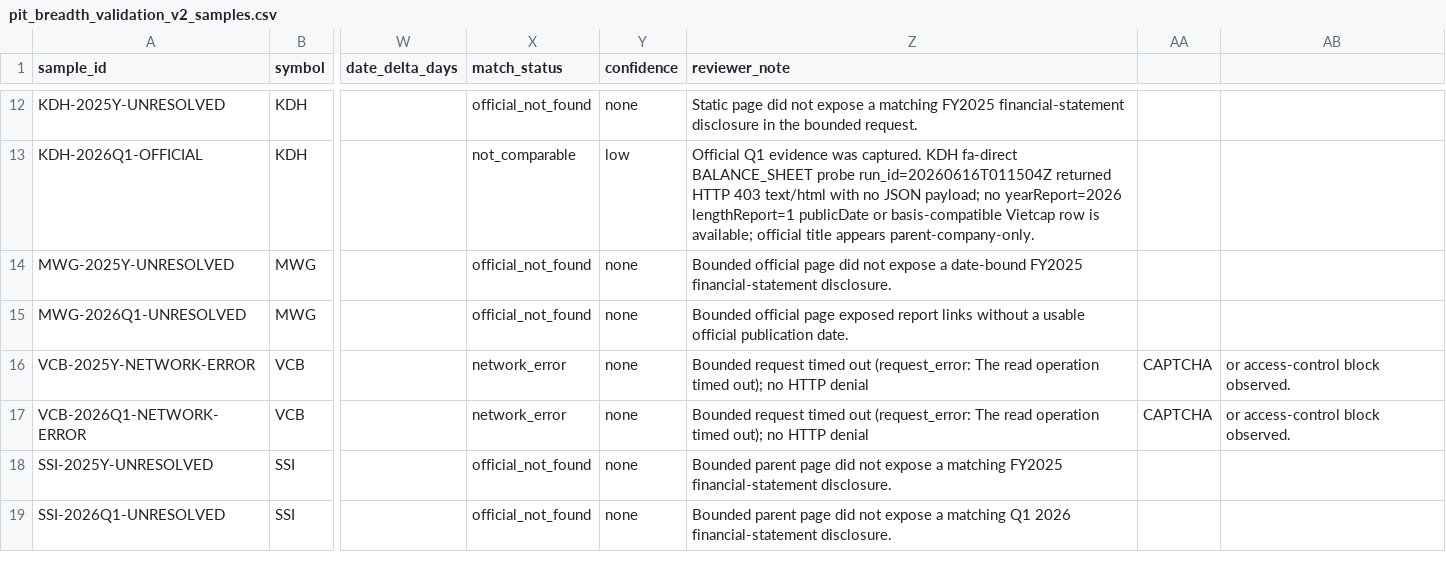
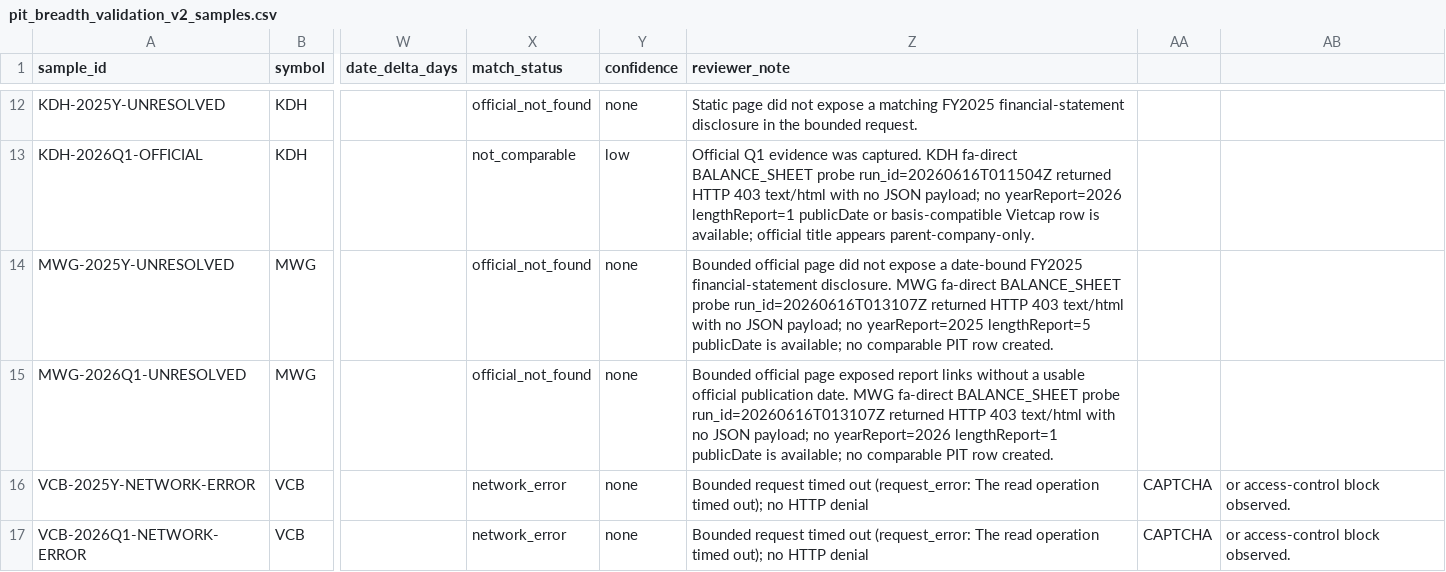
Before and after one commit to aumi102/vsf-agentic-trading-lab, a CSV file: docs/data_sources/pit_breadth_validation_v2_samples.csv, drawn as a sheet; only a part is shown, gaps mark what is left out; the shorter side is filled out with more unchanged rows; the diff names each change by its address in the sheet, - before the commit and + after, or states it on an @@ line.

Commit message:
fix/docs: clarify PIT breadth MWG status

```diff
--- a/docs/data_sources/pit_breadth_validation_v2_samples.csv
+++ b/docs/data_sources/pit_breadth_validation_v2_samples.csv
-Z14 (reviewer_note): …financial-statement disclosure.
+Z14 (reviewer_note): …financial-statement disclosure. MWG fa-direct BALANCE_SHEET probe run_id=20260616T013107Z returned HTTP 403 text/html with no JSON payload; no yearReport=2025 lengthReport=5 publicDate is available; no comparable PIT row created.
-Z15 (reviewer_note): …publication date.
+Z15 (reviewer_note): …publication date. MWG fa-direct BALANCE_SHEET probe run_id=20260616T013107Z returned HTTP 403 text/html with no JSON payload; no yearReport=2026 lengthReport=1 publicDate is available; no comparable PIT row created.
```
